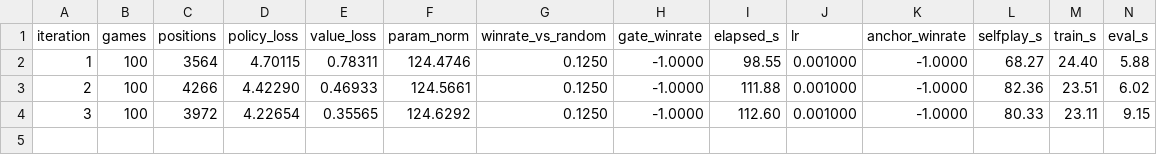
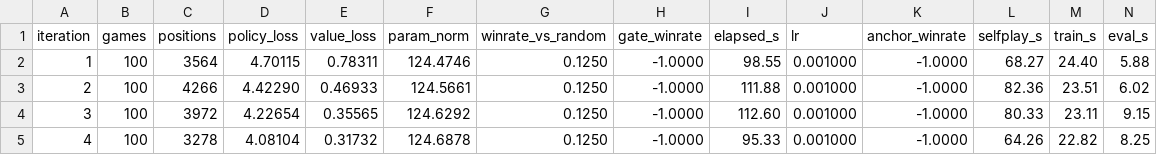
Before and after one commit to cheng01023-ops/GoAI, a CSV file: runs_blk/train_log.csv, drawn as a sheet; the diff names each change by its address in the sheet, - before the commit and + after, or states it on an @@ line.

```diff
--- a/runs_blk/train_log.csv
+++ b/runs_blk/train_log.csv
+row 5: 4 | 100 | 3278 | 4.08104 | 0.31732 | 124.6878 | 0.1250 | -1.0000 | 95.33 | 0.001000 | -1.0000 | 64.26 | 22.82 | 8.25
```
Also changed, not shown: 7 other files.
